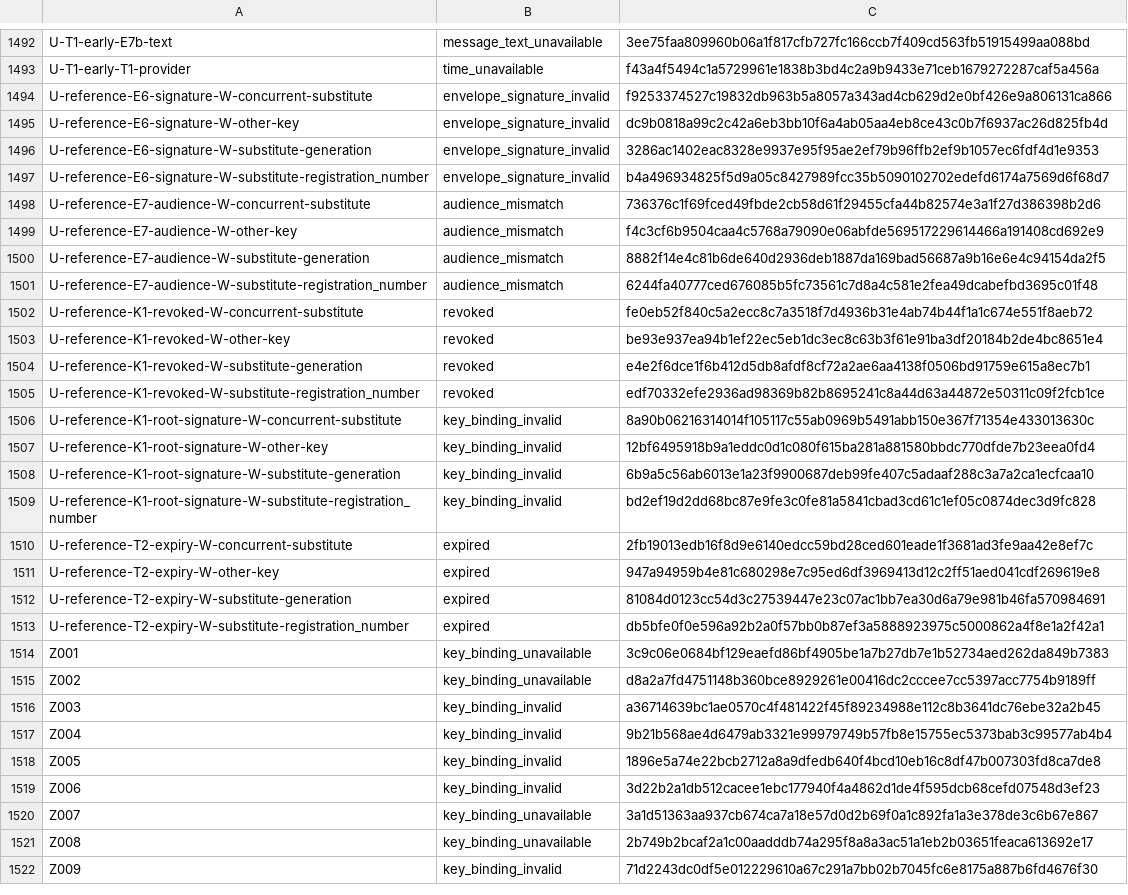
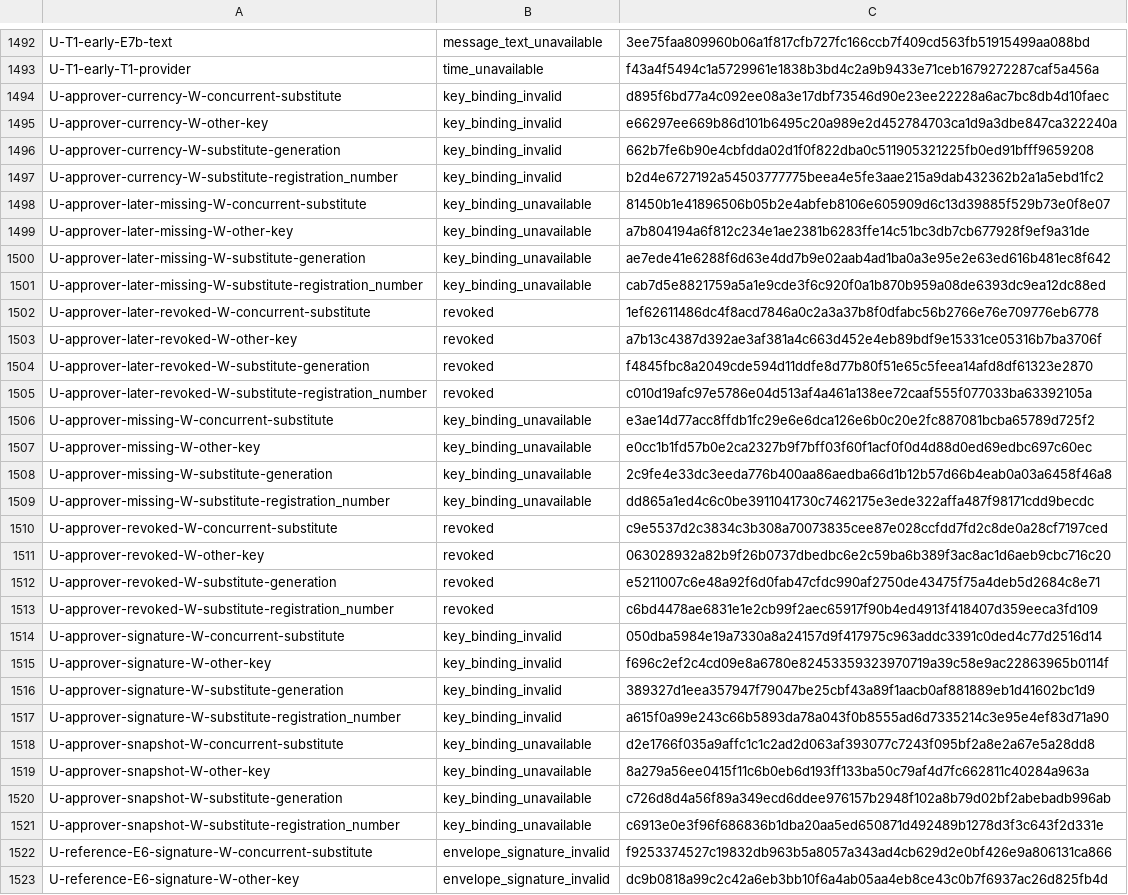
Before and after one commit to relux-works/swarma-envelope, a TSV file: vectors/swarm-envelope-2/sweeps.tsv, drawn as a sheet; only a part is shown, gaps mark what is left out; the shorter side is filled out with more unchanged rows; the diff names each change by its address in the sheet, - before the commit and + after, or states it on an @@ line.

Commit message:
Enforce distinct evidence roots and final message binding order
Reject overlapping protected root roles before signed evidence intake.
Check message author references after every approver and before journals.
Add overlap, operand, ordering and multiple-approver conformance cases.

```diff
--- a/vectors/swarm-envelope-2/sweeps.tsv
+++ b/vectors/swarm-envelope-2/sweeps.tsv
+row 1494: U-approver-currency-W-concurrent-substitute | key_binding_invalid | d895f6bd77a4c092ee08a3e17dbf73546d90e23ee22228a6ac7bc8db4d10faec
+row 1495: U-approver-currency-W-other-key | key_binding_invalid | e66297ee669b86d101b6495c20a989e2d452784703ca1d9a3dbe847ca322240a
+row 1496: U-approver-currency-W-substitute-generation | key_binding_invalid | 662b7fe6b90e4cbfdda02d1f0f822dba0c511905321225fb0ed91bfff9659208
+row 1497: U-approver-currency-W-substitute-registration_number | key_binding_invalid | b2d4e6727192a54503777775beea4e5fe3aae215a9dab432362b2a1a5ebd1fc2
+row 1498: U-approver-later-missing-W-concurrent-substitute | key_binding_unavailable | 81450b1e41896506b05b2e4abfeb8106e605909d6c13d39885f529b73e0f8e07
+row 1499: U-approver-later-missing-W-other-key | key_binding_unavailable | a7b804194a6f812c234e1ae2381b6283ffe14c51bc3db7cb677928f9ef9a31de
+row 1500: U-approver-later-missing-W-substitute-generation | key_binding_unavailable | ae7ede41e6288f6d63e4dd7b9e02aab4ad1ba0a3e95e2e63ed616b481ec8f642
+row 1501: U-approver-later-missing-W-substitute-registration_number | key_binding_unavailable | cab7d5e8821759a5a1e9cde3f6c920f0a1b870b959a08de6393dc9ea12dc88ed
+row 1502: U-approver-later-revoked-W-concurrent-substitute | revoked | 1ef62611486dc4f8acd7846a0c2a3a37b8f0dfabc56b2766e76e709776eb6778
+row 1503: U-approver-later-revoked-W-other-key | revoked | a7b13c4387d392ae3af381a4c663d452e4eb89bdf9e15331ce05316b7ba3706f
+row 1504: U-approver-later-revoked-W-substitute-generation | revoked | f4845fbc8a2049cde594d11ddfe8d77b80f51e65c5feea14afd8df61323e2870
+row 1505: U-approver-later-revoked-W-substitute-registration_number | revoked | c010d19afc97e5786e04d513af4a461a138ee72caaf555f077033ba63392105a
+row 1506: U-approver-missing-W-concurrent-substitute | key_binding_unavailable | e3ae14d77acc8ffdb1fc29e6e6dca126e6b0c20e2fc887081bcba65789d725f2
+row 1507: U-approver-missing-W-other-key | key_binding_unavailable | e0cc1b1fd57b0e2ca2327b9f7bff03f60f1acf0f0d4d88d0ed69edbc697c60ec
+row 1508: U-approver-missing-W-substitute-generation | key_binding_unavailable | 2c9fe4e33dc3eeda776b400aa86aedba66d1b12b57d66b4eab0a03a6458f46a8
+row 1509: U-approver-missing-W-substitute-registration_number | key_binding_unavailable | dd865a1ed4c6c0be3911041730c7462175e3ede322affa487f98171cdd9becdc
+row 1510: U-approver-revoked-W-concurrent-substitute | revoked | c9e5537d2c3834c3b308a70073835cee87e028ccfdd7fd2c8de0a28cf7197ced
+row 1511: U-approver-revoked-W-other-key | revoked | 063028932a82b9f26b0737dbedbc6e2c59ba6b389f3ac8ac1d6aeb9cbc716c20
+row 1512: U-approver-revoked-W-substitute-generation | revoked | e5211007c6e48a92f6d0fab47cfdc990af2750de43475f75a4deb5d2684c8e71
+row 1513: U-approver-revoked-W-substitute-registration_number | revoked | c6bd4478ae6831e1e2cb99f2aec65917f90b4ed4913f418407d359eeca3fd109
+row 1514: U-approver-signature-W-concurrent-substitute | key_binding_invalid | 050dba5984e19a7330a8a24157d9f417975c963addc3391c0ded4c77d2516d14
+row 1515: U-approver-signature-W-other-key | key_binding_invalid | f696c2ef2c4cd09e8a6780e82453359323970719a39c58e9ac22863965b0114f
+row 1516: U-approver-signature-W-substitute-generation | key_binding_invalid | 389327d1eea357947f79047be25cbf43a89f1aacb0af881889eb1d41602bc1d9
+row 1517: U-approver-signature-W-substitute-registration_number | key_binding_invalid | a615f0a99e243c66b5893da78a043f0b8555ad6d7335214c3e95e4ef83d71a90
+row 1518: U-approver-snapshot-W-concurrent-substitute | key_binding_unavailable | d2e1766f035a9affc1c1c2ad2d063af393077c7243f095bf2a8e2a67e5a28dd8
+row 1519: U-approver-snapshot-W-other-key | key_binding_unavailable | 8a279a56ee0415f11c6b0eb6d193ff133ba50c79af4d7fc662811c40284a963a
+row 1520: U-approver-snapshot-W-substitute-generation | key_binding_unavailable | c726d8d4a56f89a349ecd6ddee976157b2948f102a8b79d02bf2abebadb996ab
+row 1521: U-approver-snapshot-W-substitute-registration_number | key_binding_unavailable | c6913e0e3f96f686836b1dba20aa5ed650871d492489b1278d3f3c643f2d331e
```
Also changed, not shown: 53 other files.
